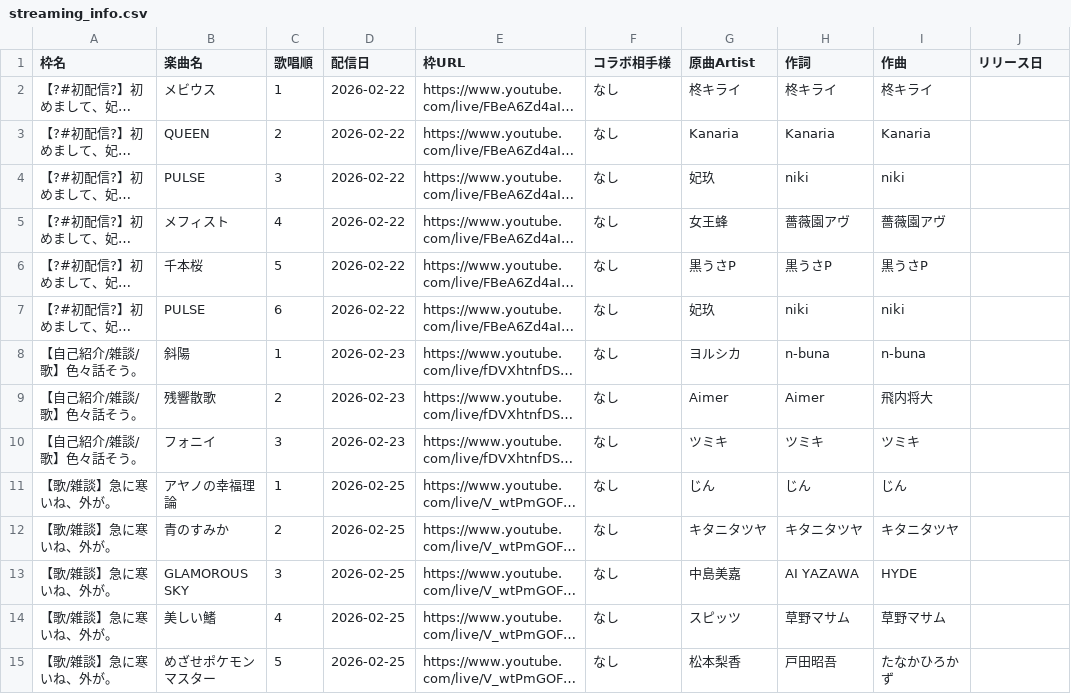
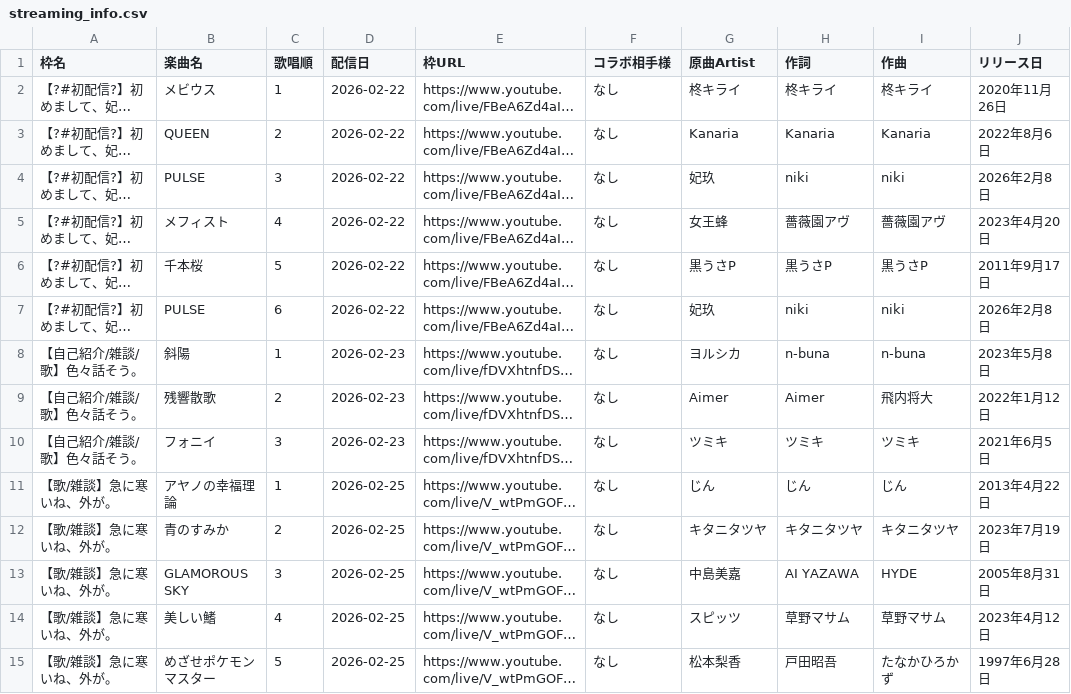
Before and after one commit to Kinshutei/Imomushi_Hanemushi_Teams, a CSV file: streaming_info.csv, drawn as a sheet; only a part is shown; long unchanged cells end in …; the diff covers the shown part only; the diff names each change by its address in the sheet, - before the commit and + after, or states it on an @@ line.

Commit message:
Update: CSV import via app

```diff
--- a/streaming_info.csv
+++ b/streaming_info.csv
-J2 (リリース日): (empty)
+J2 (リリース日): 2020年11月26日
-J3 (リリース日): (empty)
+J3 (リリース日): 2022年8月6日
-J4 (リリース日): (empty)
+J4 (リリース日): 2026年2月8日
-J5 (リリース日): (empty)
+J5 (リリース日): 2023年4月20日
-J6 (リリース日): (empty)
+J6 (リリース日): 2011年9月17日
-J7 (リリース日): (empty)
+J7 (リリース日): 2026年2月8日
-J8 (リリース日): (empty)
+J8 (リリース日): 2023年5月8日
-J9 (リリース日): (empty)
+J9 (リリース日): 2022年1月12日
-J10 (リリース日): (empty)
+J10 (リリース日): 2021年6月5日
-J11 (リリース日): (empty)
+J11 (リリース日): 2013年4月22日
-J12 (リリース日): (empty)
+J12 (リリース日): 2023年7月19日
-J13 (リリース日): (empty)
+J13 (リリース日): 2005年8月31日
-J14 (リリース日): (empty)
+J14 (リリース日): 2023年4月12日
-J15 (リリース日): (empty)
+J15 (リリース日): 1997年6月28日
```
Also changed, not shown: 22 edited cells elsewhere in this file.
